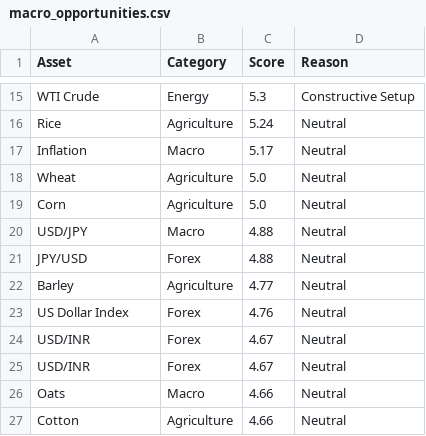
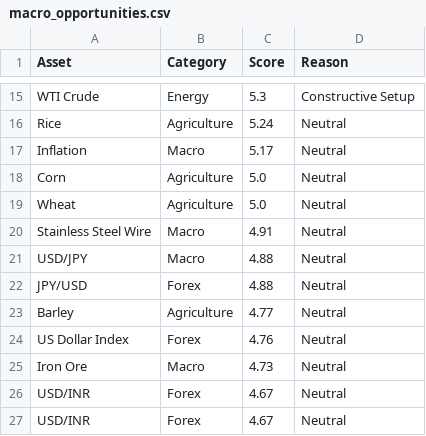
Before and after one commit to Rajatpatyal/Fred_Commodity_Yield, a CSV file: output/macro_opportunities.csv, drawn as a sheet; only a part is shown, gaps mark what is left out; the shorter side is filled out with more unchanged rows.

```diff
--- a/output/macro_opportunities.csv
+++ b/output/macro_opportunities.csv
@@ -17,4 +17,5 @@ Rice,Agriculture,5.24,Neutral
 Inflation,Macro,5.17,Neutral
+Corn,Agriculture,5.0,Neutral
 Wheat,Agriculture,5.0,Neutral
-Corn,Agriculture,5.0,Neutral
+Stainless Steel Wire,Macro,4.91,Neutral
 USD/JPY,Macro,4.88,Neutral
@@ -23,2 +24,3 @@ Barley,Agriculture,4.77,Neutral
 US Dollar Index,Forex,4.76,Neutral
+Iron Ore,Macro,4.73,Neutral
 USD/INR,Forex,4.67,Neutral
```
Also changed, not shown: output/macro_snapshot.csv, 4 other files.
